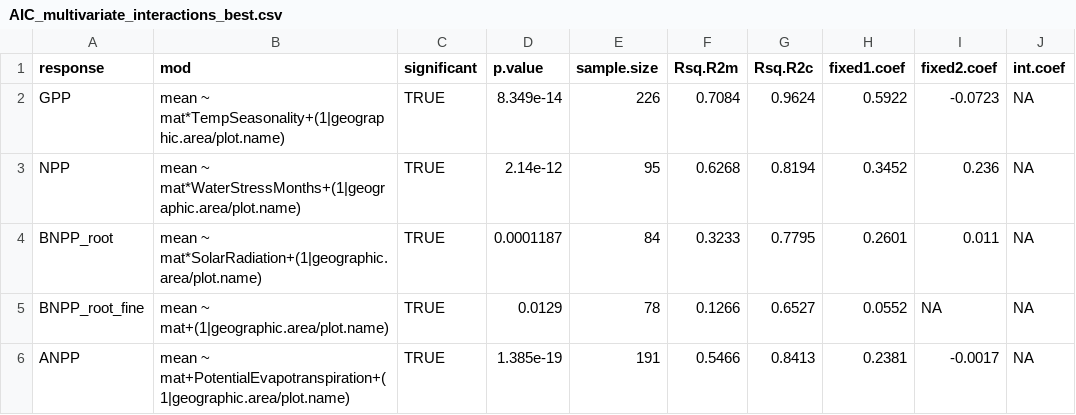
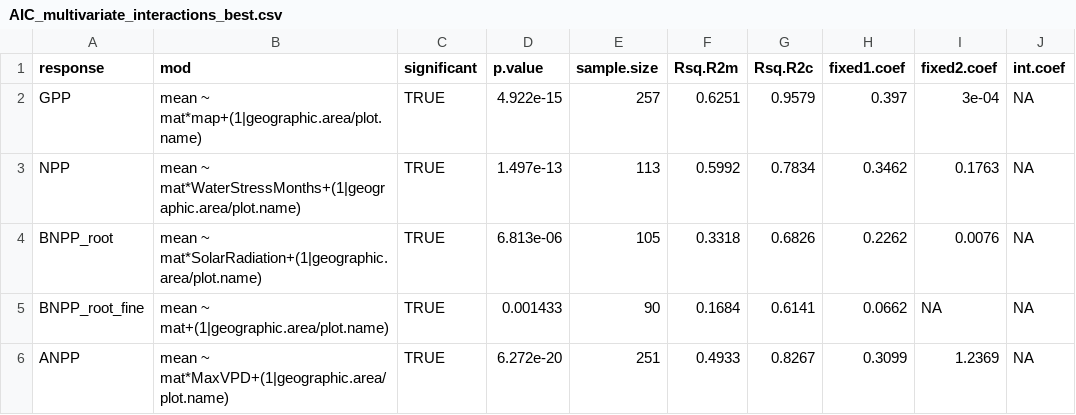
Before and after one commit to forc-db/Global_Productivity, a CSV file: results/tables/best_model_outputs/AIC_multivariate_interactions_best.csv, drawn as a sheet; only a part is shown; the diff covers the shown part only.

Commit message:
Update AIC_multivariate_interactions_best.csv

```diff
--- a/results/tables/best_model_outputs/AIC_multivariate_interactions_best.csv
+++ b/results/tables/best_model_outputs/AIC_multivariate_interactions_best.csv
@@ -1,6 +1,6 @@
 "response","mod","significant","p.value","sample.size","Rsq.R2m","Rsq.R2c","fixed1.coef","fixed2.coef","int.coef"
-"GPP","mean ~ mat*TempSeasonality+(1|geographic.area/plot.name)",TRUE,8.349e-14,226,0.7084,0.9624,0.5922,-0.0723,NA
-"NPP","mean ~ mat*WaterStressMonths+(1|geographic.area/plot.name)",TRUE,2.14e-12,95,0.6268,0.8194,0.3452,0.236,NA
-"BNPP_root","mean ~ mat*SolarRadiation+(1|geographic.area/plot.name)",TRUE,0.0001187,84,0.3233,0.7795,0.2601,0.011,NA
-"BNPP_root_fine","mean ~ mat+(1|geographic.area/plot.name)",TRUE,0.0129,78,0.1266,0.6527,0.0552,NA,NA
-"ANPP","mean ~ mat+PotentialEvapotranspiration+(1|geographic.area/plot.name)",TRUE,1.385e-19,191,0.5466,0.8413,0.2381,-0.0017,NA
+"GPP","mean ~ mat*map+(1|geographic.area/plot.name)",TRUE,4.922e-15,257,0.6251,0.9579,0.397,3e-04,NA
+"NPP","mean ~ mat*WaterStressMonths+(1|geographic.area/plot.name)",TRUE,1.497e-13,113,0.5992,0.7834,0.3462,0.1763,NA
+"BNPP_root","mean ~ mat*SolarRadiation+(1|geographic.area/plot.name)",TRUE,6.813e-06,105,0.3318,0.6826,0.2262,0.0076,NA
+"BNPP_root_fine","mean ~ mat+(1|geographic.area/plot.name)",TRUE,0.001433,90,0.1684,0.6141,0.0662,NA,NA
+"ANPP","mean ~ mat*MaxVPD+(1|geographic.area/plot.name)",TRUE,6.272e-20,251,0.4933,0.8267,0.3099,1.2369,NA
```
Also changed, not shown: 24 edited cells elsewhere in this file.
